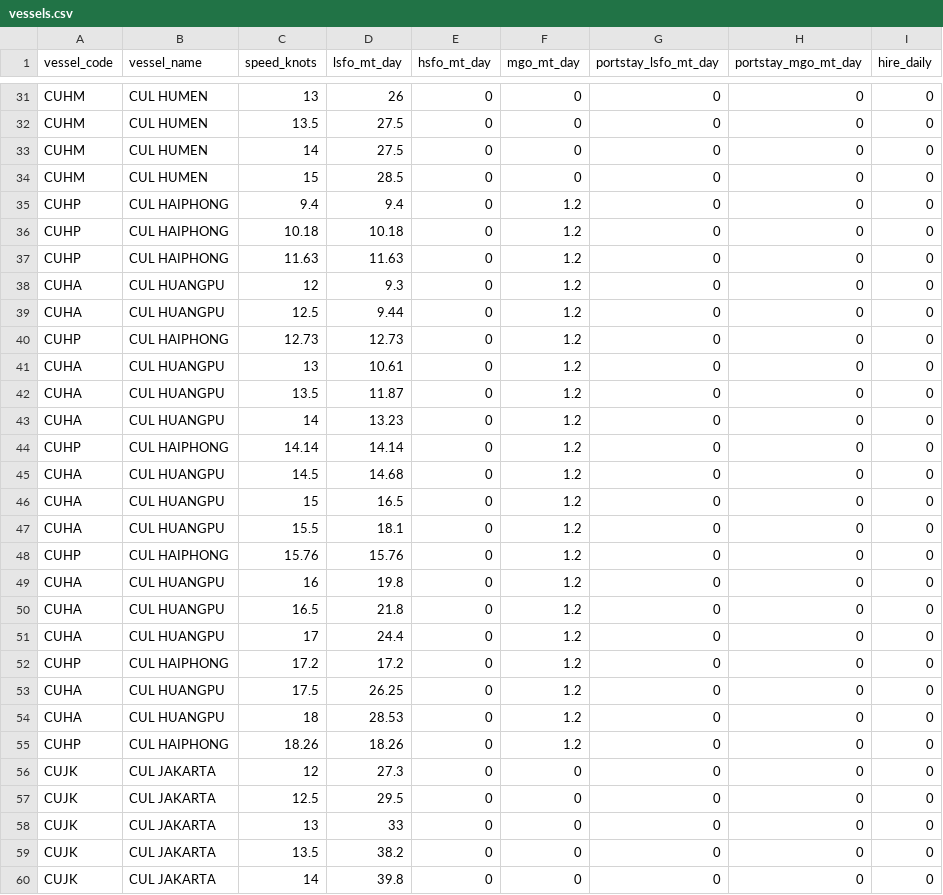
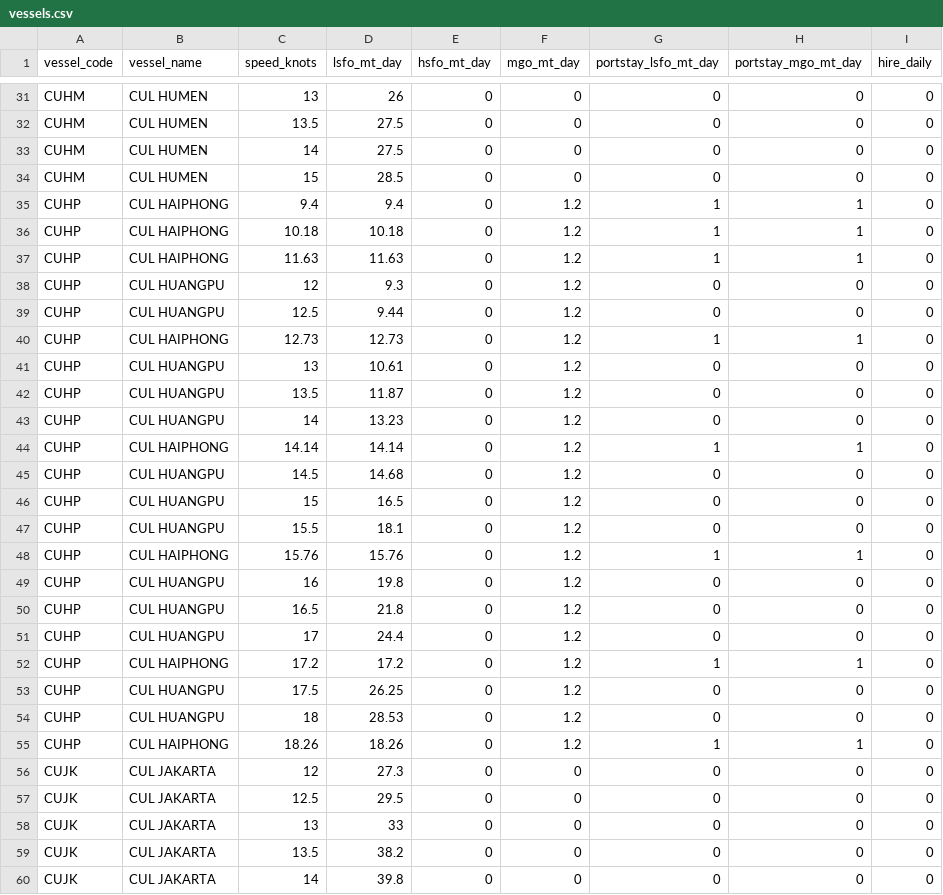
Before and after one commit to LeahLiuL/Schedule-Simulation, a CSV file: shipping_data/vessels.csv, drawn as a sheet; only a part is shown, gaps mark what is left out.

Commit message:
Update vessels.csv via Data Manager (2026-07-01)

```diff
--- a/shipping_data/vessels.csv
+++ b/shipping_data/vessels.csv
@@ -34,23 +34,23 @@ CUHM,CUL HUMEN,14,27.5,0,0,0,0,0
 CUHM,CUL HUMEN,15,28.5,0,0,0,0,0
-CUHP,CUL HAIPHONG,9.4,9.4,0,1.2,0,0,0
-CUHP,CUL HAIPHONG,10.18,10.18,0,1.2,0,0,0
-CUHP,CUL HAIPHONG,11.63,11.63,0,1.2,0,0,0
-CUHA,CUL HUANGPU,12,9.3,0,1.2,0,0,0
-CUHA,CUL HUANGPU,12.5,9.44,0,1.2,0,0,0
-CUHP,CUL HAIPHONG,12.73,12.73,0,1.2,0,0,0
-CUHA,CUL HUANGPU,13,10.61,0,1.2,0,0,0
-CUHA,CUL HUANGPU,13.5,11.87,0,1.2,0,0,0
-CUHA,CUL HUANGPU,14,13.23,0,1.2,0,0,0
-CUHP,CUL HAIPHONG,14.14,14.14,0,1.2,0,0,0
-CUHA,CUL HUANGPU,14.5,14.68,0,1.2,0,0,0
-CUHA,CUL HUANGPU,15,16.5,0,1.2,0,0,0
-CUHA,CUL HUANGPU,15.5,18.1,0,1.2,0,0,0
-CUHP,CUL HAIPHONG,15.76,15.76,0,1.2,0,0,0
-CUHA,CUL HUANGPU,16,19.8,0,1.2,0,0,0
-CUHA,CUL HUANGPU,16.5,21.8,0,1.2,0,0,0
-CUHA,CUL HUANGPU,17,24.4,0,1.2,0,0,0
-CUHP,CUL HAIPHONG,17.2,17.2,0,1.2,0,0,0
-CUHA,CUL HUANGPU,17.5,26.25,0,1.2,0,0,0
-CUHA,CUL HUANGPU,18,28.53,0,1.2,0,0,0
-CUHP,CUL HAIPHONG,18.26,18.26,0,1.2,0,0,0
+CUHP,CUL HAIPHONG,9.4,9.4,0,1.2,1,1,0
+CUHP,CUL HAIPHONG,10.18,10.18,0,1.2,1,1,0
+CUHP,CUL HAIPHONG,11.63,11.63,0,1.2,1,1,0
+CUHP,CUL HUANGPU,12,9.3,0,1.2,0,0,0
+CUHP,CUL HUANGPU,12.5,9.44,0,1.2,0,0,0
+CUHP,CUL HAIPHONG,12.73,12.73,0,1.2,1,1,0
+CUHP,CUL HUANGPU,13,10.61,0,1.2,0,0,0
+CUHP,CUL HUANGPU,13.5,11.87,0,1.2,0,0,0
+CUHP,CUL HUANGPU,14,13.23,0,1.2,0,0,0
+CUHP,CUL HAIPHONG,14.14,14.14,0,1.2,1,1,0
+CUHP,CUL HUANGPU,14.5,14.68,0,1.2,0,0,0
+CUHP,CUL HUANGPU,15,16.5,0,1.2,0,0,0
+CUHP,CUL HUANGPU,15.5,18.1,0,1.2,0,0,0
+CUHP,CUL HAIPHONG,15.76,15.76,0,1.2,1,1,0
+CUHP,CUL HUANGPU,16,19.8,0,1.2,0,0,0
+CUHP,CUL HUANGPU,16.5,21.8,0,1.2,0,0,0
+CUHP,CUL HUANGPU,17,24.4,0,1.2,0,0,0
+CUHP,CUL HAIPHONG,17.2,17.2,0,1.2,1,1,0
+CUHP,CUL HUANGPU,17.5,26.25,0,1.2,0,0,0
+CUHP,CUL HUANGPU,18,28.53,0,1.2,0,0,0
+CUHP,CUL HAIPHONG,18.26,18.26,0,1.2,1,1,0
 CUJK,CUL JAKARTA,12,27.3,0,0,0,0,0
```
